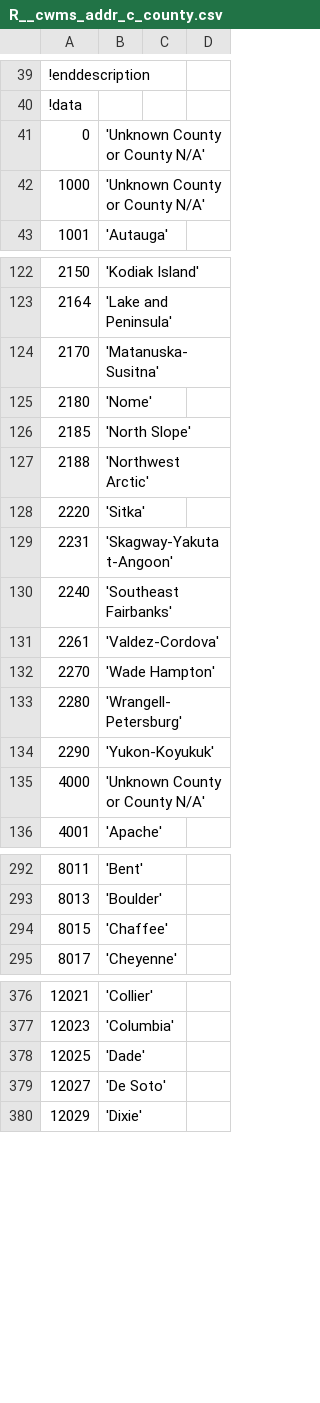
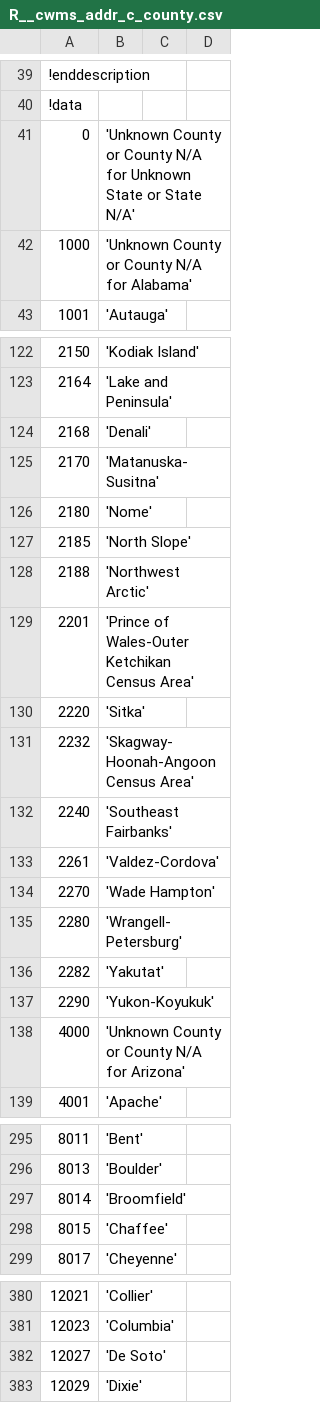
Before and after one commit to HydrologicEngineeringCenter/cwms-database, a CSV file: schema/src/main/resources/db/data/csv/R__cwms_addr_c_county.csv, drawn as a sheet; only a part is shown, gaps mark what is left out; removed rows and columns are numbered as before the commit, all else as after; the diff covers the shown part only; the diff names each change by its address in the sheet, - before the commit and + after, or states it on an @@ line.

Commit message:
Update to latest county/states data.

```diff
--- a/schema/src/main/resources/db/data/csv/R__cwms_addr_c_county.csv
+++ b/schema/src/main/resources/db/data/csv/R__cwms_addr_c_county.csv
-B41: …or County N/A'
+B41: …or County N/A for Unknown State or State N/A'
-B42: 'Unknown County or County N/A'
+B42: 'Unknown County or County N/A for Alabama'
+row 124: 2168 | 'Denali'
+row 129: 2201 | 'Prince of Wales-Outer Ketchikan Census Area'
-row 129: 2231 | 'Skagway-Yakutat-Angoon'
+row 131: 2232 | 'Skagway-Hoonah-Angoon Census Area'
+row 136: 2282 | 'Yakutat'
-B138: 'Unknown County or County N/A'
+B138: 'Unknown County or County N/A for Arizona'
+row 297: 8014 | 'Broomfield'
-row 378: 12025 | 'Dade'
```
Also changed, not shown: 14 added rows and 55 edited cells elsewhere in this file, schema/src/main/resources/db/data/csv/R__cwms_addr_b_states.csv, 2 other files.
